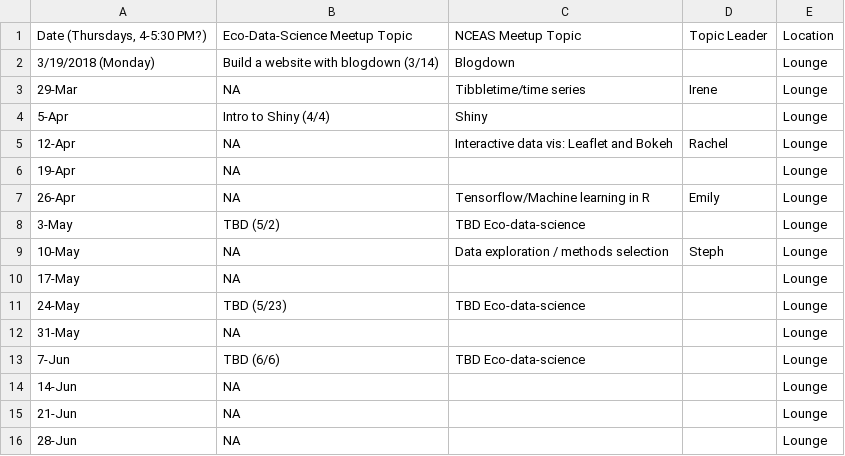
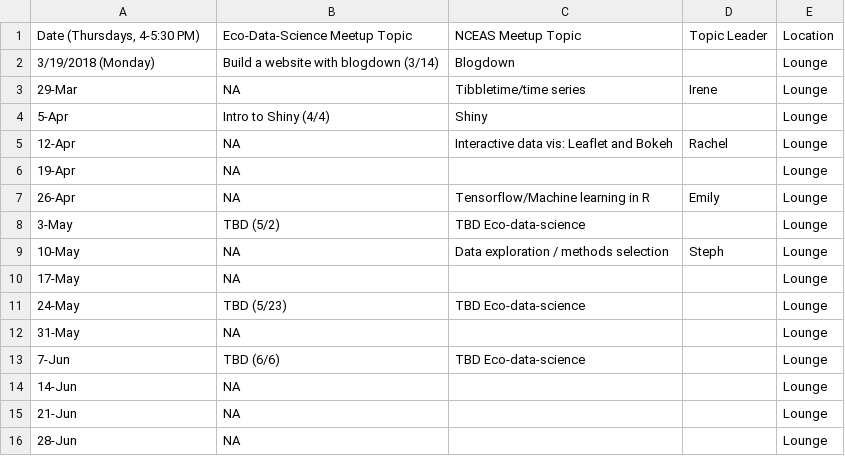
Before and after one commit to nceas-coding-club/hacky-hour-materials, a CSV file: NCEASHackyHourSchedule.csv, drawn as a sheet.

Commit message:
Update NCEASHackyHourSchedule.csv

```diff
--- a/NCEASHackyHourSchedule.csv
+++ b/NCEASHackyHourSchedule.csv
@@ -1,2 +1,2 @@
-"Date (Thursdays, 4-5:30 PM?) ",Eco-Data-Science Meetup Topic,NCEAS Meetup Topic,Topic Leader,Location
+"Date (Thursdays, 4-5:30 PM) ",Eco-Data-Science Meetup Topic,NCEAS Meetup Topic,Topic Leader,Location
 3/19/2018 (Monday),Build a website with blogdown (3/14),Blogdown,,Lounge
```
